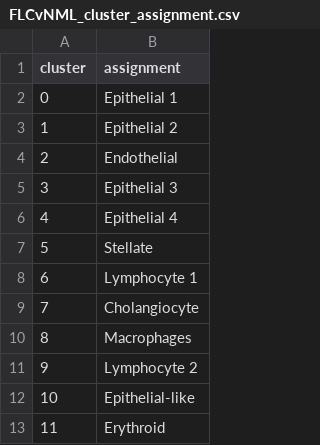
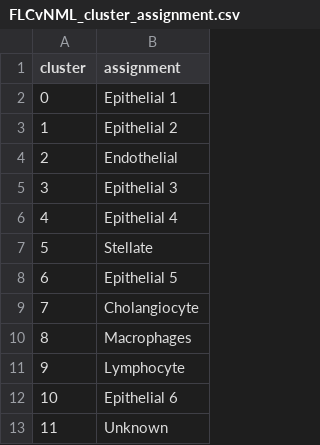
Before and after one commit to ARFarghli/2023_FLC_snRNA_Khasayer, a CSV file: revisedDataset/cell_type_assignment/FLCvNML_cluster_assignment.csv, drawn as a sheet.

Commit message:
Revised csv for cluster assignment

```diff
--- a/revisedDataset/cell_type_assignment/FLCvNML_cluster_assignment.csv
+++ b/revisedDataset/cell_type_assignment/FLCvNML_cluster_assignment.csv
@@ -7,7 +7,7 @@
 5,Stellate
-6,Lymphocyte 1
+6,Epithelial 5
 7,Cholangiocyte
 8,Macrophages
-9,Lymphocyte 2
-10,Epithelial-like
-11,Erythroid
+9,Lymphocyte
+10,Epithelial 6
+11,Unknown
```
